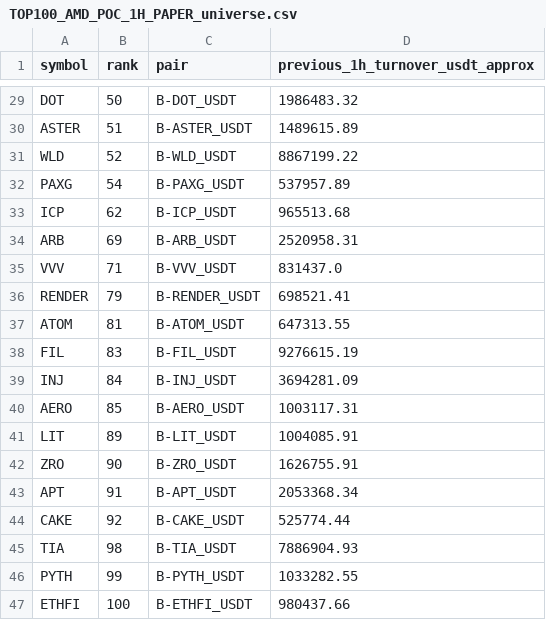
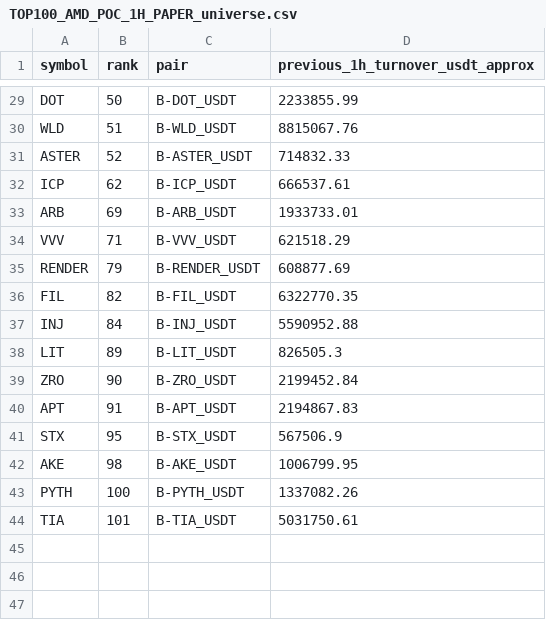
Before and after one commit to jharajesh1210/crypto-early-scanner, a CSV file: TOP100_AMD_POC_1H_PAPER_universe.csv, drawn as a sheet; only a part is shown, gaps mark what is left out; removed rows and columns are numbered as before the commit, all else as after; the diff covers the shown part only; the diff names each change by its address in the sheet, - before the commit and + after, or states it on an @@ line.

```diff
--- a/TOP100_AMD_POC_1H_PAPER_universe.csv
+++ b/TOP100_AMD_POC_1H_PAPER_universe.csv
-D29 (previous_1h_turnover_usdt_approx): 1986483.32
+D29 (previous_1h_turnover_usdt_approx): 2233855.99
-row 30: ASTER | 51 | B-ASTER_USDT | 1489615.89
-B30 (rank): 52
+B30 (rank): 51
-D30 (previous_1h_turnover_usdt_approx): 8867199.22
+D30 (previous_1h_turnover_usdt_approx): 8815067.76
-row 32: PAXG | 54 | B-PAXG_USDT | 537957.89
+row 31: ASTER | 52 | B-ASTER_USDT | 714832.33
-D32 (previous_1h_turnover_usdt_approx): 965513.68
+D32 (previous_1h_turnover_usdt_approx): 666537.61
-D33 (previous_1h_turnover_usdt_approx): 2520958.31
+D33 (previous_1h_turnover_usdt_approx): 1933733.01
-D34 (previous_1h_turnover_usdt_approx): 831437.0
+D34 (previous_1h_turnover_usdt_approx): 621518.29
-D35 (previous_1h_turnover_usdt_approx): 698521.41
+D35 (previous_1h_turnover_usdt_approx): 608877.69
-row 37: ATOM | 81 | B-ATOM_USDT | 647313.55
-B36 (rank): 83
+B36 (rank): 82
-D36 (previous_1h_turnover_usdt_approx): 9276615.19
+D36 (previous_1h_turnover_usdt_approx): 6322770.35
-D37 (previous_1h_turnover_usdt_approx): 3694281.09
+D37 (previous_1h_turnover_usdt_approx): 5590952.88
-row 40: AERO | 85 | B-AERO_USDT | 1003117.31
-D38 (previous_1h_turnover_usdt_approx): 1004085.91
+D38 (previous_1h_turnover_usdt_approx): 826505.3
-D39 (previous_1h_turnover_usdt_approx): 1626755.91
+D39 (previous_1h_turnover_usdt_approx): 2199452.84
-D40 (previous_1h_turnover_usdt_approx): 2053368.34
+D40 (previous_1h_turnover_usdt_approx): 2194867.83
-row 44: CAKE | 92 | B-CAKE_USDT | 525774.44
-row 45: TIA | 98 | B-TIA_USDT | 7886904.93
+row 41: STX | 95 | B-STX_USDT | 567506.9
+row 42: AKE | 98 | B-AKE_USDT | 1006799.95
-B43 (rank): 99
+B43 (rank): 100
-D43 (previous_1h_turnover_usdt_approx): 1033282.55
+D43 (previous_1h_turnover_usdt_approx): 1337082.26
-row 47: ETHFI | 100 | B-ETHFI_USDT | 980437.66
+row 44: TIA | 101 | B-TIA_USDT | 5031750.61
```
Also changed, not shown: 28 edited cells elsewhere in this file, 1 other file.
